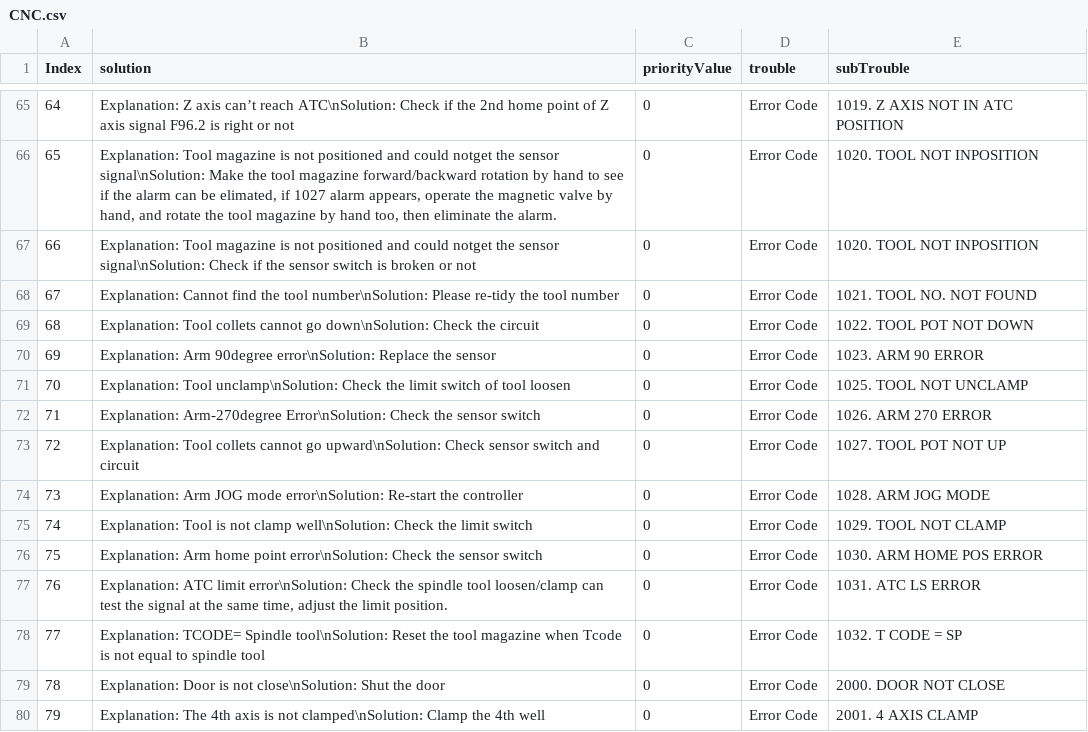
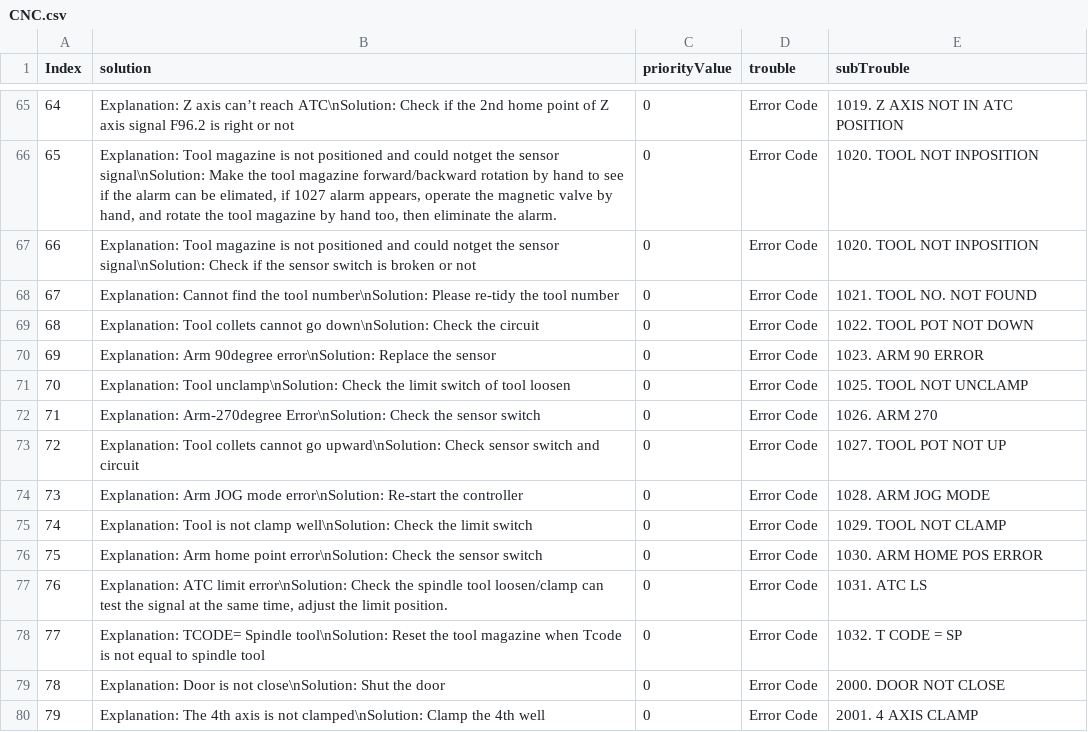
Before and after one commit to oabouelleil/shoestring, a CSV file: db/CNC.csv, drawn as a sheet; only a part is shown, gaps mark what is left out; the diff covers the shown part only.

```diff
--- a/db/CNC.csv
+++ b/db/CNC.csv
@@ -71,3 +71,3 @@ Index,solution,priorityValue,trouble,subTrouble
 70,Explanation: Tool unclamp\nSolution: Check the limit switch of tool loosen,0,Error Code,1025. TOOL NOT UNCLAMP
-71,Explanation: Arm-270degree Error\nSolution: Check the sensor switch,0,Error Code,1026. ARM 270 ERROR
+71,Explanation: Arm-270degree Error\nSolution: Check the sensor switch,0,Error Code,1026. ARM 270
 72,Explanation: Tool collets cannot go upward\nSolution: Check sensor switch and circuit,0,Error Code,1027. TOOL POT NOT UP
@@ -76,3 +76,3 @@ Index,solution,priorityValue,trouble,subTrouble
 75,Explanation: Arm home point error\nSolution: Check the sensor switch,0,Error Code,1030. ARM HOME POS ERROR
-76,"Explanation: ATC limit error\nSolution: Check the spindle tool loosen/clamp can test the signal at the same time, adjust the limit position.",0,Error Code,1031. ATC LS ERROR
+76,"Explanation: ATC limit error\nSolution: Check the spindle tool loosen/clamp can test the signal at the same time, adjust the limit position.",0,Error Code,1031. ATC LS
 77,Explanation: TCODE= Spindle tool\nSolution: Reset the tool magazine when Tcode is not equal to spindle tool,0,Error Code,1032. T CODE = SP
```
Also changed, not shown: 47 edited cells elsewhere in this file.
